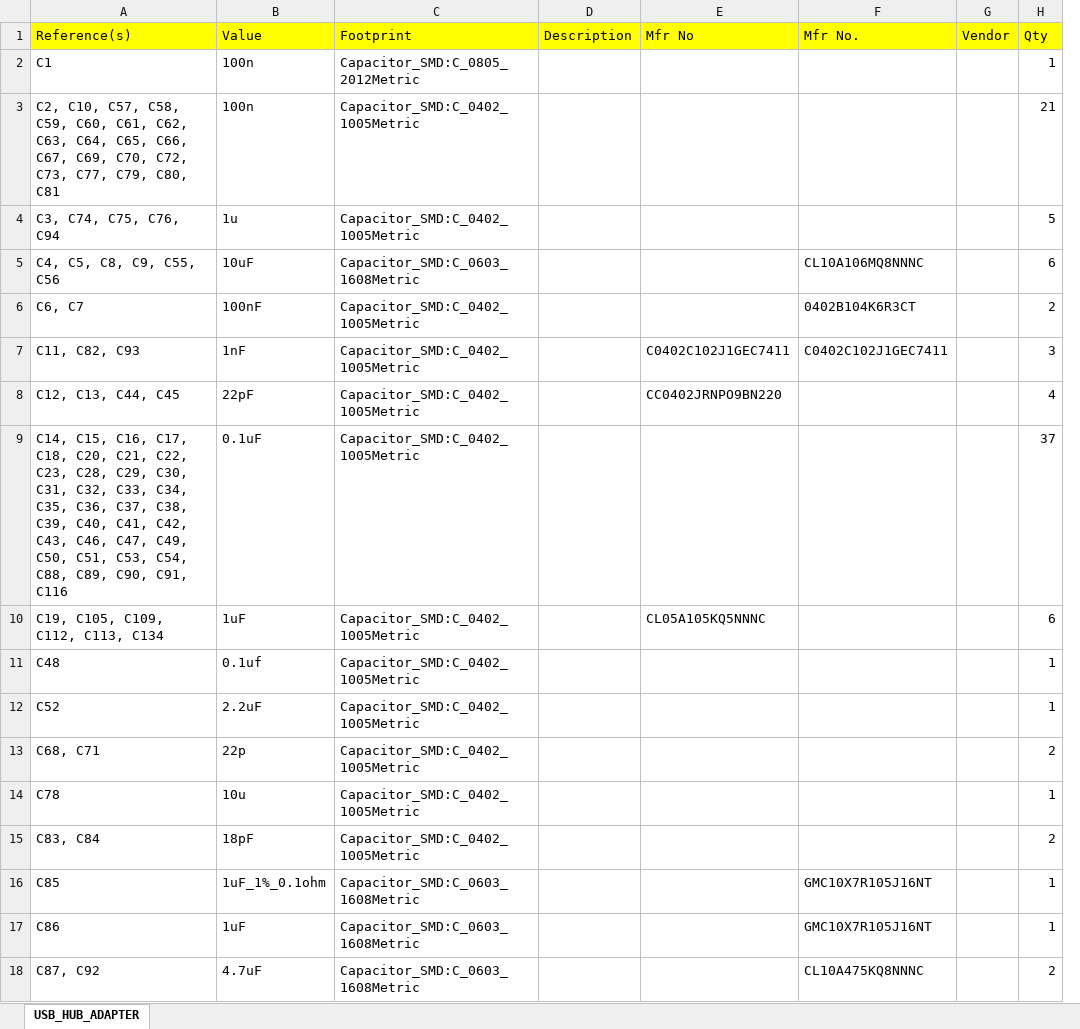
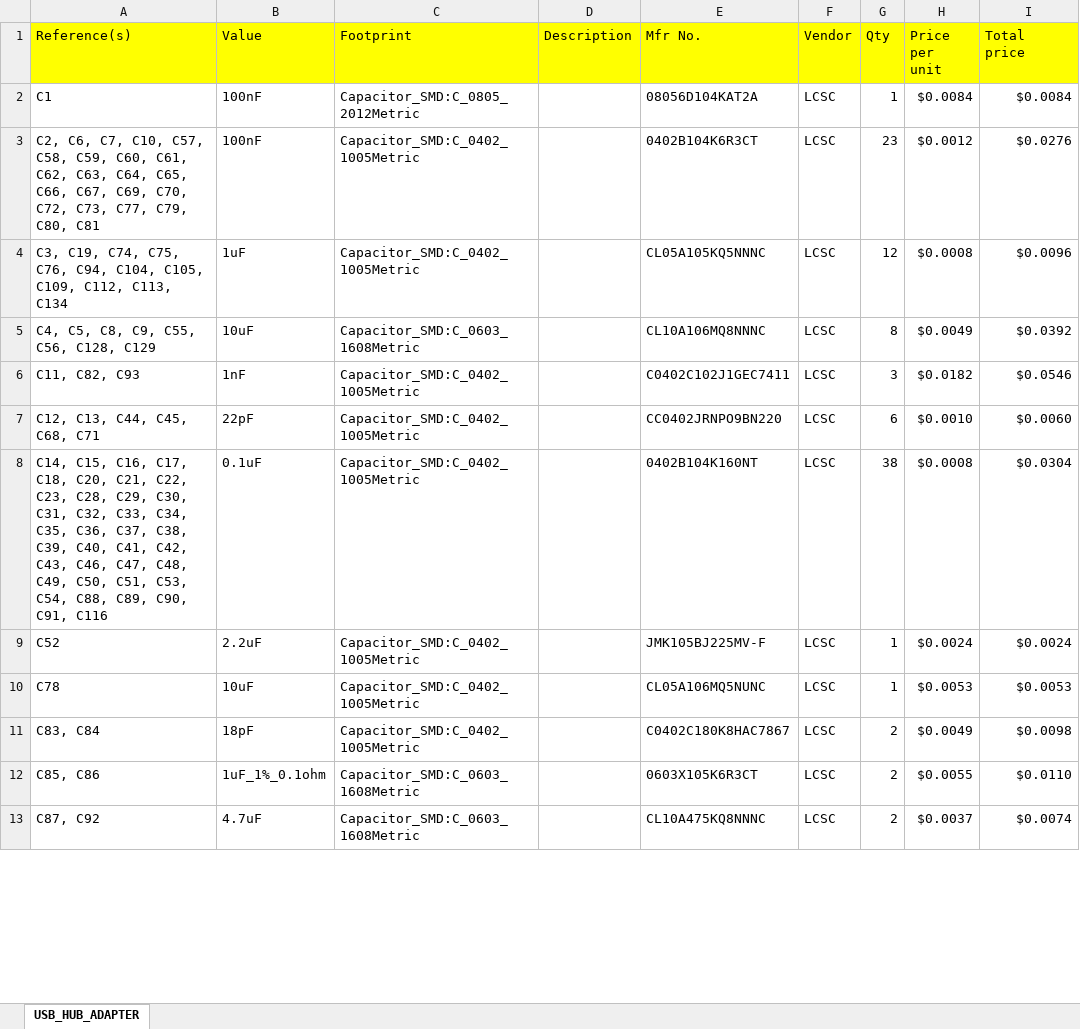
Before and after one commit to R-Mutura/USB_HUB_ADAPTER, an Excel workbook: BOM/USB_HUB_ADAPTER_V2.xlsx, sheet USB_HUB_ADAPTER, drawn as a sheet; only a part is shown; values as stored, in another font and other column widths than the file's, no borders; removed rows and columns are numbered as before the commit, all else as after; the diff covers the shown part only; the diff names each change by its address in the sheet, - before the commit and + after, or states it on an @@ line.

```diff
--- a/BOM/USB_HUB_ADAPTER_V2.xlsx (sheet USB_HUB_ADAPTER)
+++ b/BOM/USB_HUB_ADAPTER_V2.xlsx (sheet USB_HUB_ADAPTER)
-column E (Mfr No), row 7: C0402C102J1GEC7411
+column H (Price per unit), row 2: $0.0084; rows 5-6: $0.0049 | $0.0182; rows 9-11: $0.0024 | $0.0053 | $0.0049; row 13: $0.0037
+column I (Total price), row 2: $0.0084; rows 5-6: $0.0392 | $0.0546; rows 9-11: $0.0024 | $0.0053 | $0.0098; row 13: $0.0074
-B2 (Value): 100n
+B2 (Value): 100nF
-E2 (Mfr No.): (empty)
+E2 (Mfr No.): 08056D104KAT2A
-F2 (Vendor): (empty)
+F2 (Vendor): LCSC
-row 3: C2, C10, C57, C58, C59, C60, C61, C62, C63, C64, C65, C66, C67, C69, C70, C72, C73, C77, C79, C80, C81 | 100n | Capacitor_SMD:C_0402_1005Metric |  |  |  |  | 21
-row 4: C3, C74, C75, C76, C94 | 1u | Capacitor_SMD:C_0402_1005Metric |  |  |  |  | 5
+row 3: C2, C6, C7, C10, C57, C58, C59, C60, C61, C62, C63, C64, C65, C66, C67, C69, C70, C72, C73, C77, C79, C80, C81 | 100nF | Capacitor_SMD:C_0402_1005Metric |  | 0402B104K6R3CT | LCSC | 23 | $0.0012 | $0.0276
+row 4: C3, C19, C74, C75, C76, C94, C104, C105, C109, C112, C113, C134 | 1uF | Capacitor_SMD:C_0402_1005Metric |  | CL05A105KQ5NNNC | LCSC | 12 | $0.0008 | $0.0096
-A5 (Reference(s)): C4, C5, C8, C9, C55, C56
+A5 (Reference(s)): C4, C5, C8, C9, C55, C56, C128, C129
-F5 (Vendor): (empty)
+F5 (Vendor): LCSC
-G5 (Qty): 6
+G5 (Qty): 8
-row 6: C6, C7 | 100nF | Capacitor_SMD:C_0402_1005Metric |  |  | 0402B104K6R3CT |  | 2
-F6 (Vendor): (empty)
+F6 (Vendor): LCSC
-row 8: C12, C13, C44, C45 | 22pF | Capacitor_SMD:C_0402_1005Metric |  | CC0402JRNPO9BN220 |  |  | 4
-row 9: C14, C15, C16, C17, C18, C20, C21, C22, C23, C28, C29, C30, C31, C32, C33, C34, C35, C36, C37, C38, C39, C40, C41, C42, C43, C46, C47, C49, C50, C51, C53, C54, C88, C89, C90, C91, C116 | 0.1uF | Capacitor_SMD:C_0402_1005Metric |  |  |  |  | 37
-row 10: C19, C105, C109, C112, C113, C134 | 1uF | Capacitor_SMD:C_0402_1005Metric |  | CL05A105KQ5NNNC |  |  | 6
-row 11: C48 | 0.1uf | Capacitor_SMD:C_0402_1005Metric |  |  |  |  | 1
+row 7: C12, C13, C44, C45, C68, C71 | 22pF | Capacitor_SMD:C_0402_1005Metric |  | CC0402JRNPO9BN220 | LCSC | 6 | $0.0010 | $0.0060
+row 8: C14, C15, C16, C17, C18, C20, C21, C22, C23, C28, C29, C30, C31, C32, C33, C34, C35, C36, C37, C38, C39, C40, C41, C42, C43, C46, C47, C48, C49, C50, C51, C53, C54, C88, C89, C90, C91, C116 | 0.1uF | Capacitor_SMD:C_0402_1005Metric |  | 0402B104K160NT | LCSC | 38 | $0.0008 | $0.0304
-E9 (Mfr No.): (empty)
+E9 (Mfr No.): JMK105BJ225MV-F
-F9 (Vendor): (empty)
+F9 (Vendor): LCSC
-row 13: C68, C71 | 22p | Capacitor_SMD:C_0402_1005Metric |  |  |  |  | 2
-B10 (Value): 10u
+B10 (Value): 10uF
-E10 (Mfr No.): (empty)
+E10 (Mfr No.): CL05A106MQ5NUNC
-F10:F11 (Vendor): (empty)
+F10:F11 (Vendor): LCSC
-E11 (Mfr No.): (empty)
+E11 (Mfr No.): C0402C180K8HAC7867
-row 16: C85 | 1uF_1%_0.1ohm | Capacitor_SMD:C_0603_1608Metric |  |  | GMC10X7R105J16NT |  | 1
-row 17: C86 | 1uF | Capacitor_SMD:C_0603_1608Metric |  |  | GMC10X7R105J16NT |  | 1
+row 12: C85, C86 | 1uF_1%_0.1ohm | Capacitor_SMD:C_0603_1608Metric |  | 0603X105K6R3CT | LCSC | 2 | $0.0055 | $0.0110
-F13 (Vendor): (empty)
+F13 (Vendor): LCSC
```
Also changed, not shown: 6 added rows, 31 removed rows and 200 edited cells elsewhere in this sheet, 4 other files.
